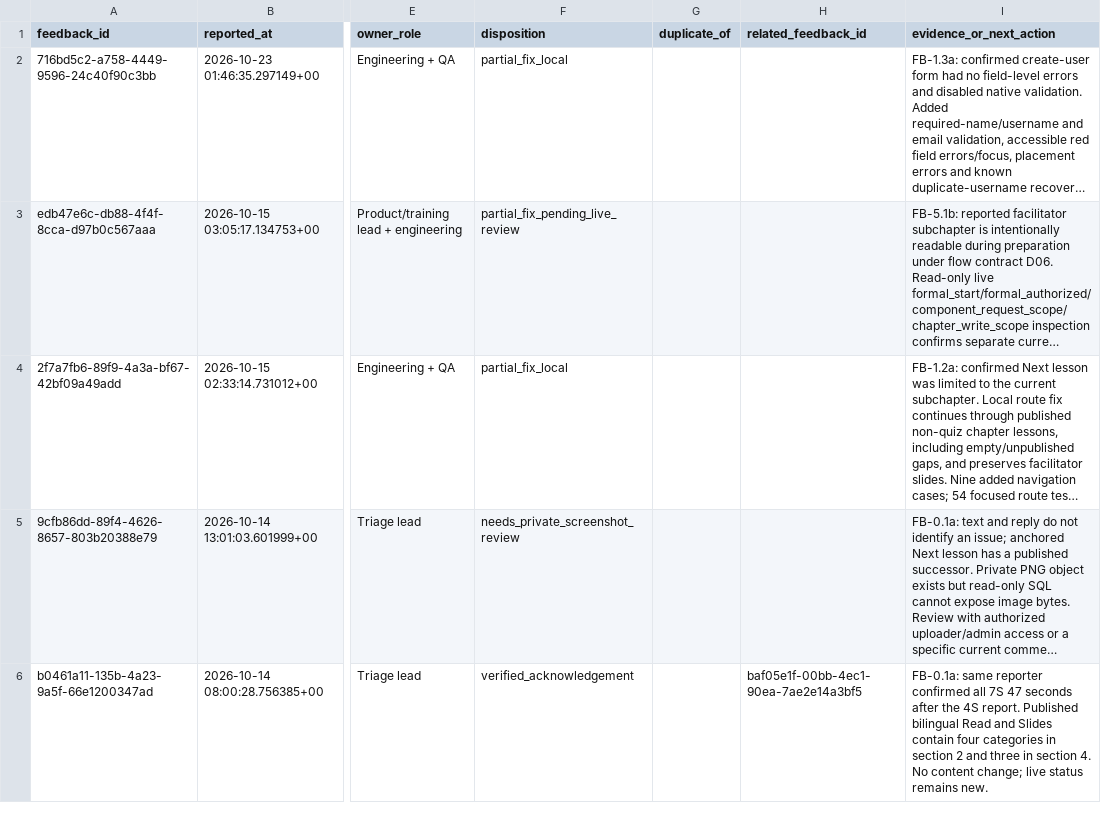
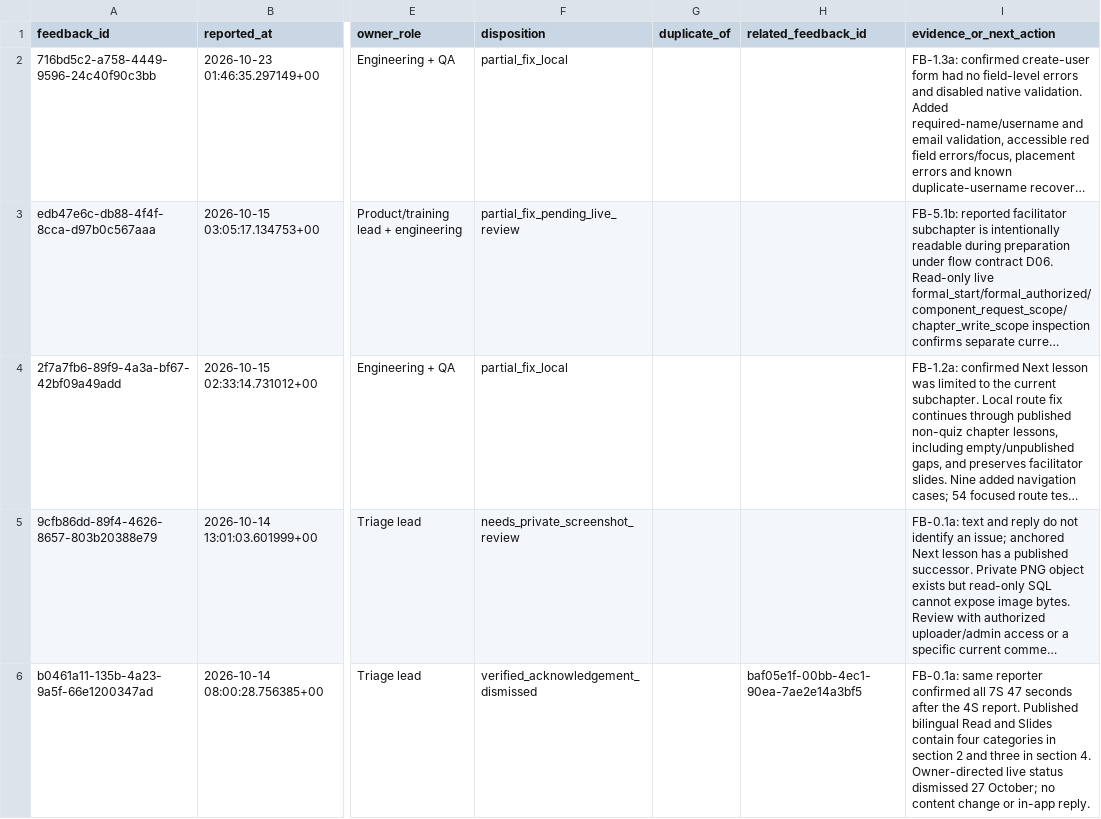
Before and after one commit to jongsky25/BHW-Connect-Phase-2, a CSV file: docs/feedback-remediation/triage-2026-10-23.csv, drawn as a sheet; only a part is shown, gaps mark what is left out; long unchanged cells end in …; the diff covers the shown part only; the diff names each change by its address in the sheet, - before the commit and + after, or states it on an @@ line.

Commit message:
Record owner-directed 7S feedback dismissal

```diff
--- a/docs/feedback-remediation/triage-2026-10-23.csv
+++ b/docs/feedback-remediation/triage-2026-10-23.csv
-F6 (disposition): verified_acknowledgement
+F6 (disposition): verified_acknowledgement_dismissed
-I6 (evidence_or_next_action): …section 4. No content change; live status remains new.
+I6 (evidence_or_next_action): …section 4. Owner-directed live status dismissed 27 October; no content change or in-app reply.
```
Also changed, not shown: 2 edited cells elsewhere in this file, 2 other files.
